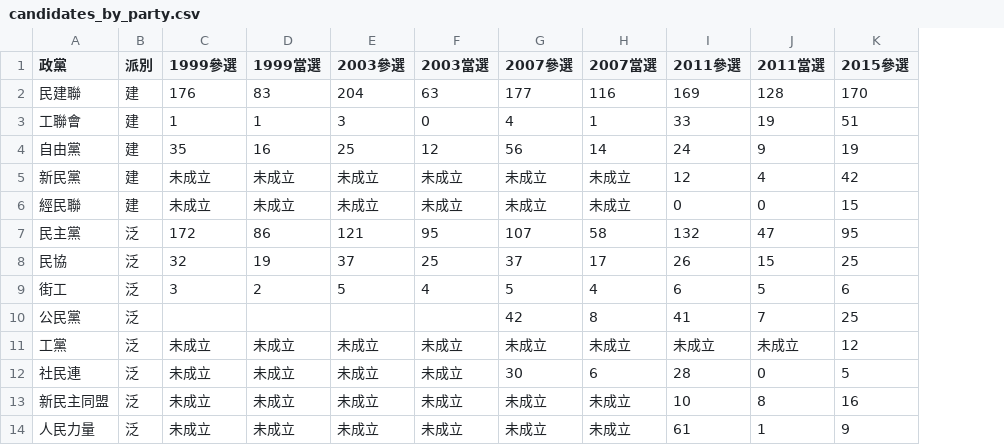
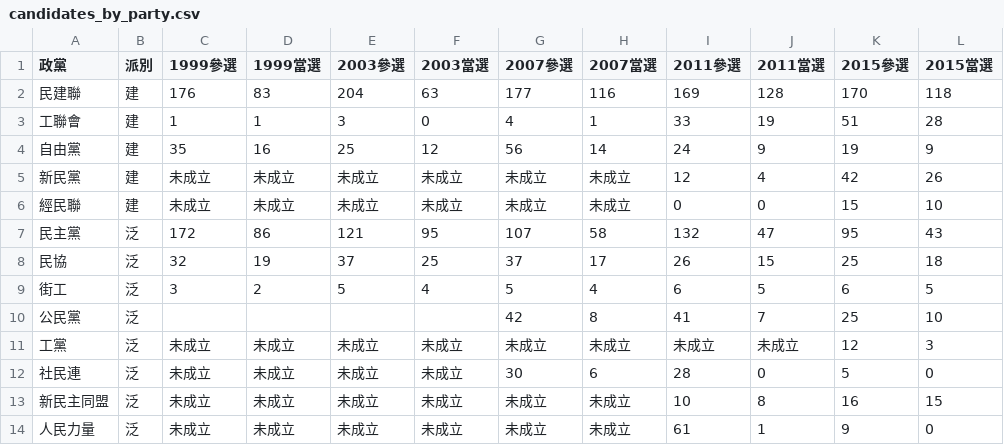
Before and after one commit to initiummedia/hk_district_council_election, a CSV file: candidates_by_party.csv, drawn as a sheet; the diff names each change by its address in the sheet, - before the commit and + after, or states it on an @@ line.

```diff
--- a/candidates_by_party.csv
+++ b/candidates_by_party.csv
+column L (2015當選), rows 2-14: 118 | 28 | 9 | 26 | 10 | 43 | 18 | 5 | 10 | 3 | 0 | 15 | 0
```
Also changed, not shown: kuai_tsing_winning_candidates_by_camp.csv, members_of_18_district_councils_by_political_camp.csv, 9 other files.
